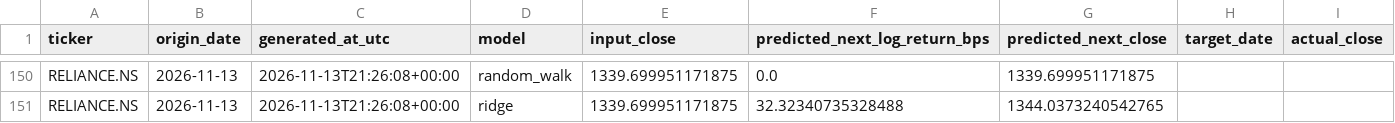
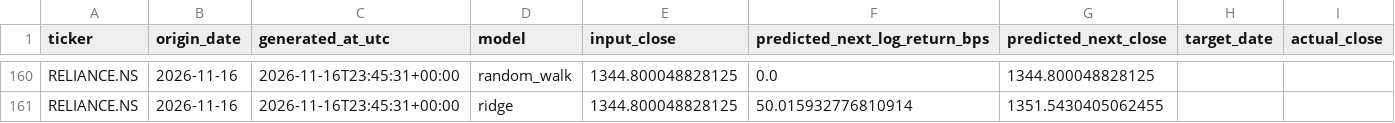
Before and after one commit to avgphoenixguy/stock-forecast-backtesting-lab, a CSV file: dashboard/data/daily_forecast_history_RELIANCE_NS.csv, drawn as a sheet; only a part is shown, gaps mark what is left out; addresses are those after the commit; the diff covers the shown part only; the diff names each change by its address in the sheet, - before the commit and + after, or states it on an @@ line.

```diff
--- a/dashboard/data/daily_forecast_history_RELIANCE_NS.csv
+++ b/dashboard/data/daily_forecast_history_RELIANCE_NS.csv
-B160:B161 (origin_date): 2026-11-13
+B160:B161 (origin_date): 2026-11-16
-C160:C161 (generated_at_utc): 2026-11-13T21:26:08+00:00
+C160:C161 (generated_at_utc): 2026-11-16T23:45:31+00:00
-E160:E161 (input_close): 1339.699951171875
+E160:E161 (input_close): 1344.800048828125
-G160 (predicted_next_close): 1339.699951171875
+G160 (predicted_next_close): 1344.800048828125
-F161 (predicted_next_log_return_bps): 32.32340735328488
+F161 (predicted_next_log_return_bps): 50.015932776810914
-G161 (predicted_next_close): 1344.0373240542765
+G161 (predicted_next_close): 1351.5430405062455
```
Also changed, not shown: 10 added rows and 47 edited cells elsewhere in this file, dashboard/data/nifty500_universe.csv, dashboard/data/price_history_RELIANCE_NS.csv, 1 other file.
